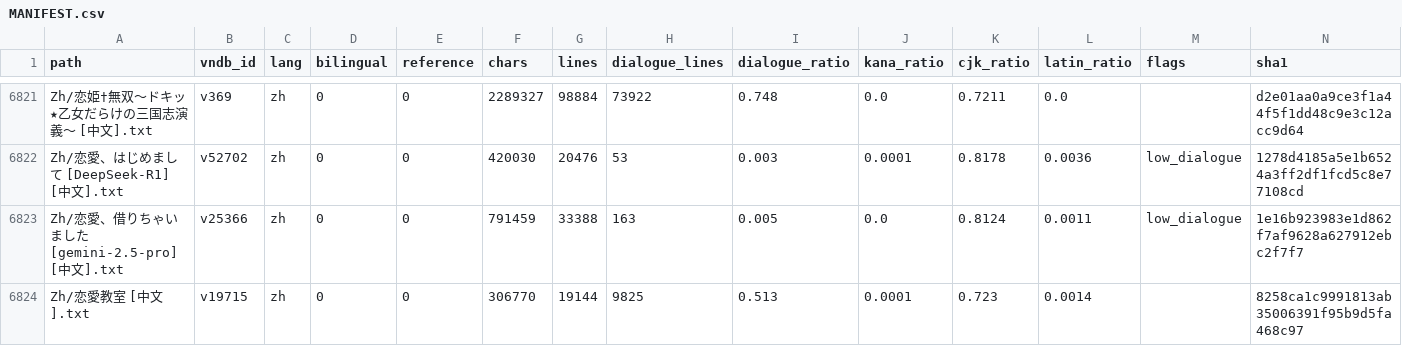
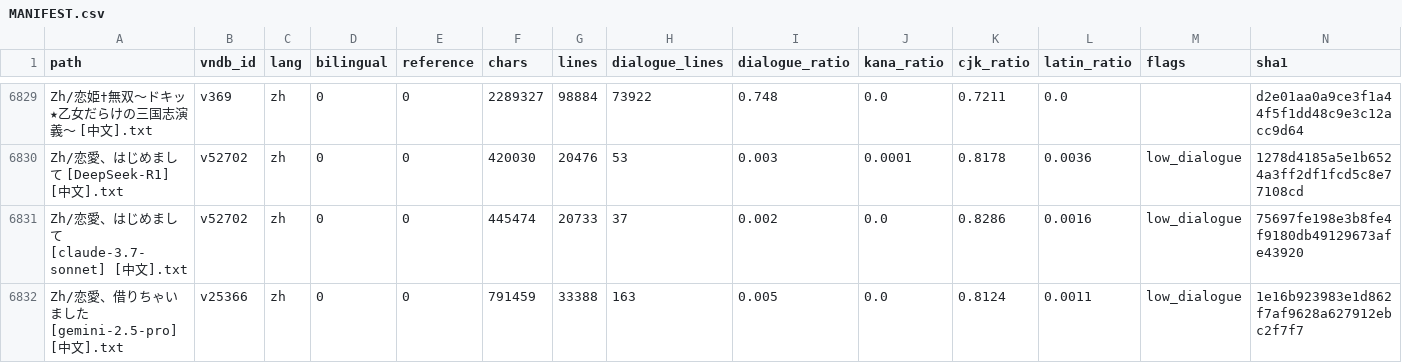
Before and after one commit to m-rui001/galgame-script-corpus, a CSV file: MANIFEST.csv, drawn as a sheet; only a part is shown, gaps mark what is left out; the shorter side is filled out with more unchanged rows; the diff covers the shown part only; the diff names each change by its address in the sheet, - before the commit and + after, or states it on an @@ line.

```diff
--- a/MANIFEST.csv
+++ b/MANIFEST.csv
+row 6831: Zh/恋愛、はじめまして [claude-3.7-sonnet] [中文].txt | v52702 | zh | 0 | 0 | 445474 | 20733 | 37 | 0.002 | 0.0 | 0.8286 | 0.0016 | low_dialogue | 75697fe198e3b8fe4f9180db49129673afe43920
```
Also changed, not shown: 12 added rows elsewhere in this file, SOURCES.csv, VNDB_INDEX.csv, 14 other files.
